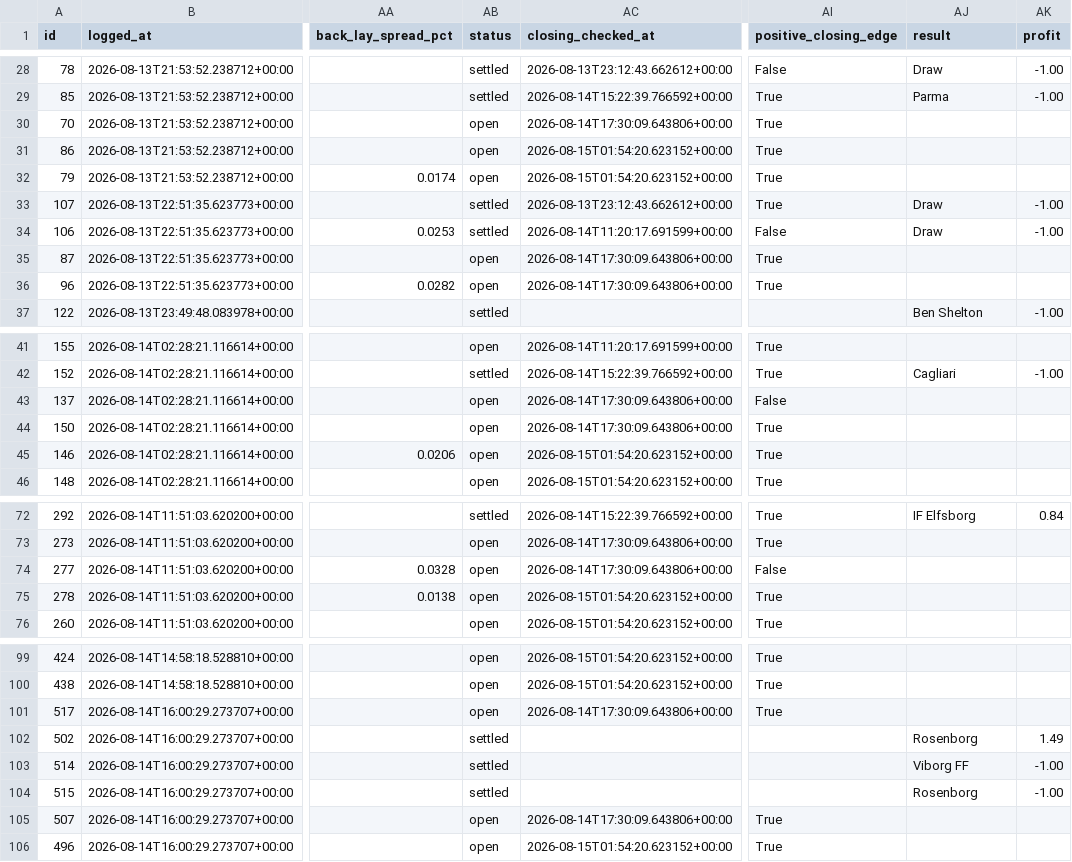
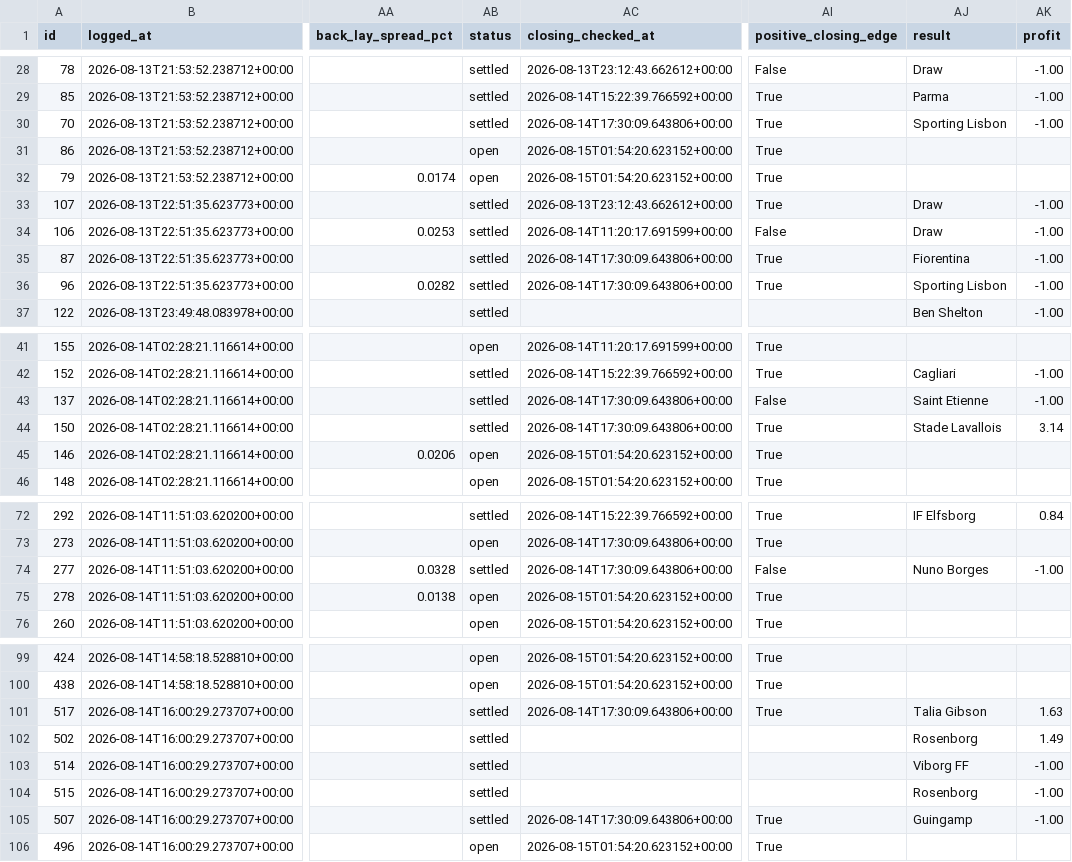
Before and after one commit to KamvysisPuzzles/sports-stat-arb, a CSV file: data/paper_trades.csv, drawn as a sheet; only a part is shown, gaps mark what is left out; the diff covers the shown part only; the diff names each change by its address in the sheet, - before the commit and + after, or states it on an @@ line.

```diff
--- a/data/paper_trades.csv
+++ b/data/paper_trades.csv
-AB30 (status): open
+AB30 (status): settled
-AJ30 (result): (empty)
+AJ30 (result): Sporting Lisbon
-AK30 (profit): (empty)
+AK30 (profit): -1.00
-AB35:AB36 (status): open
+AB35:AB36 (status): settled
-AJ35 (result): (empty)
+AJ35 (result): Fiorentina
-AK35:AK36 (profit): (empty)
+AK35:AK36 (profit): -1.00
-AJ36 (result): (empty)
+AJ36 (result): Sporting Lisbon
-AB43:AB44 (status): open
+AB43:AB44 (status): settled
-AJ43 (result): (empty)
+AJ43 (result): Saint Etienne
-AK43 (profit): (empty)
+AK43 (profit): -1.00
-AJ44 (result): (empty)
+AJ44 (result): Stade Lavallois
-AK44 (profit): (empty)
+AK44 (profit): 3.14
-AB74 (status): open
+AB74 (status): settled
-AJ74 (result): (empty)
+AJ74 (result): Nuno Borges
-AK74 (profit): (empty)
+AK74 (profit): -1.00
-AB101 (status): open
+AB101 (status): settled
-AJ101 (result): (empty)
+AJ101 (result): Talia Gibson
-AK101 (profit): (empty)
+AK101 (profit): 1.63
-AB105 (status): open
+AB105 (status): settled
-AJ105 (result): (empty)
+AJ105 (result): Guingamp
-AK105 (profit): (empty)
+AK105 (profit): -1.00
```
Also changed, not shown: 51 edited cells elsewhere in this file, 2 other files.
